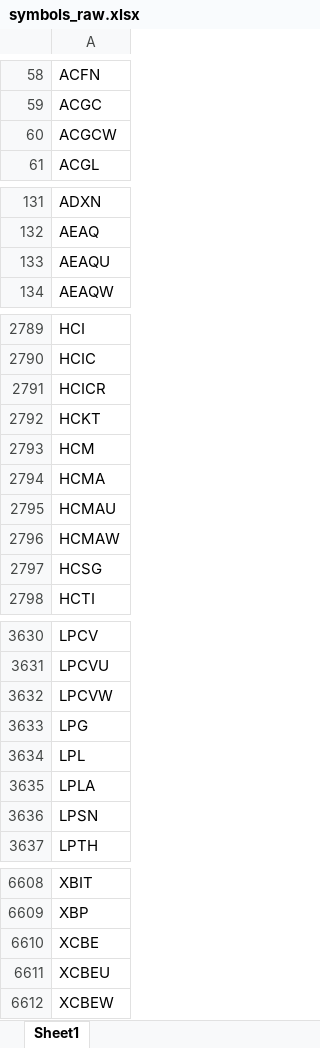
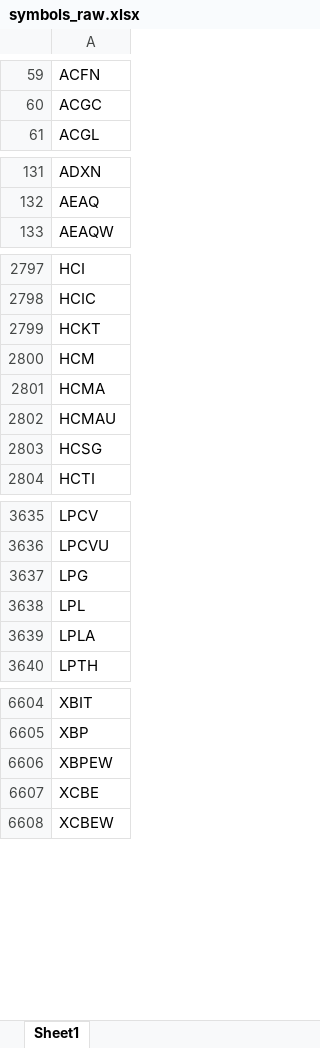
Before and after one commit to Kira11-ja/macd-scanner, an Excel workbook: results/symbols_raw.xlsx, sheet Sheet1, drawn as a sheet; only a part is shown, gaps mark what is left out; values as stored, in another font and other column widths than the file's, no borders; removed rows and columns are numbered as before the commit, all else as after; the diff covers the shown part only; the diff names each change by its address in the sheet, - before the commit and + after, or states it on an @@ line.

```diff
--- a/results/symbols_raw.xlsx (sheet Sheet1)
+++ b/results/symbols_raw.xlsx (sheet Sheet1)
-row 60: ACGCW
-row 133: AEAQU
-row 2791: HCICR
-row 2796: HCMAW
-row 3632: LPCVW
-row 3636: LPSN
+row 6606: XBPEW
-row 6611: XCBEU
```
Also changed, not shown: 51 added rows, 49 removed rows and 4 edited cells elsewhere in this sheet, 1 other file.
